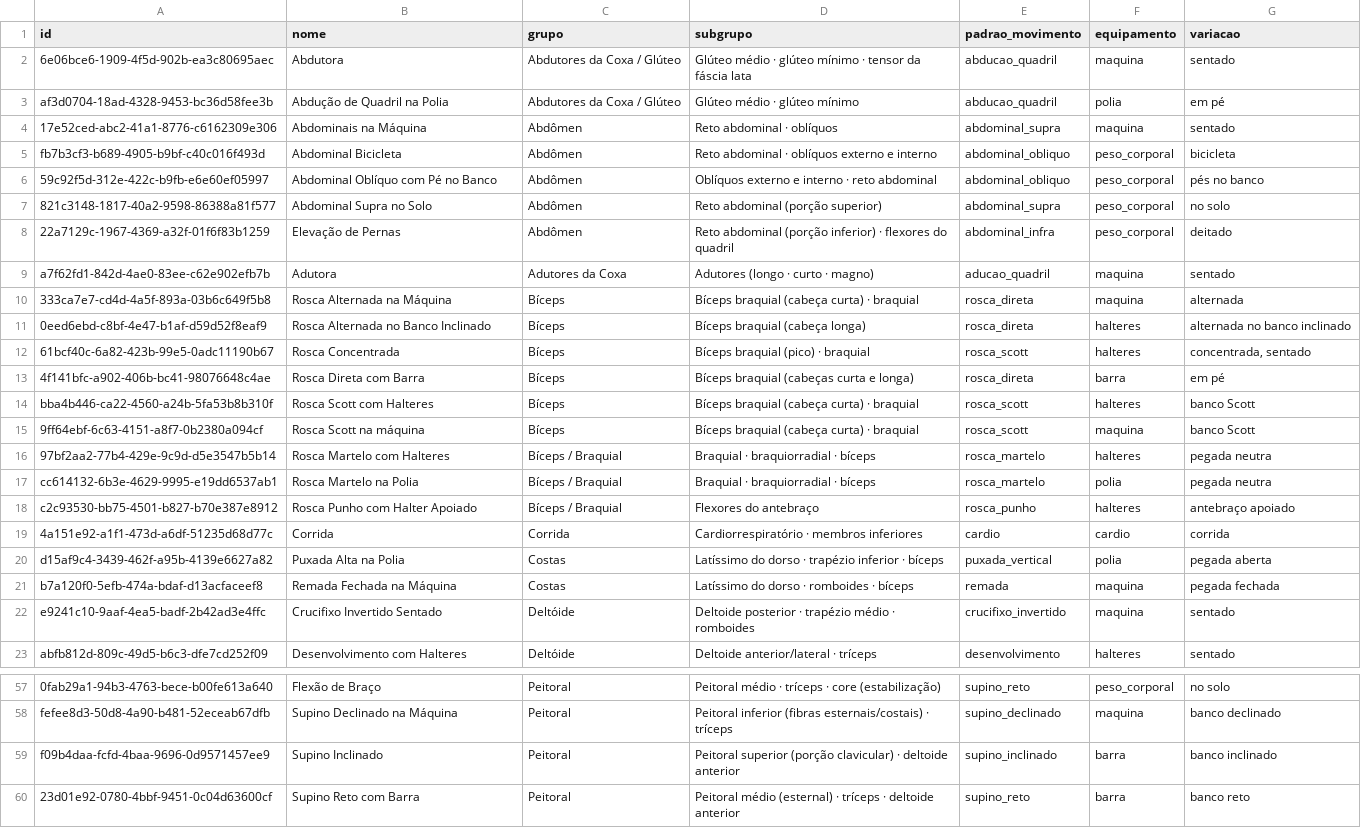
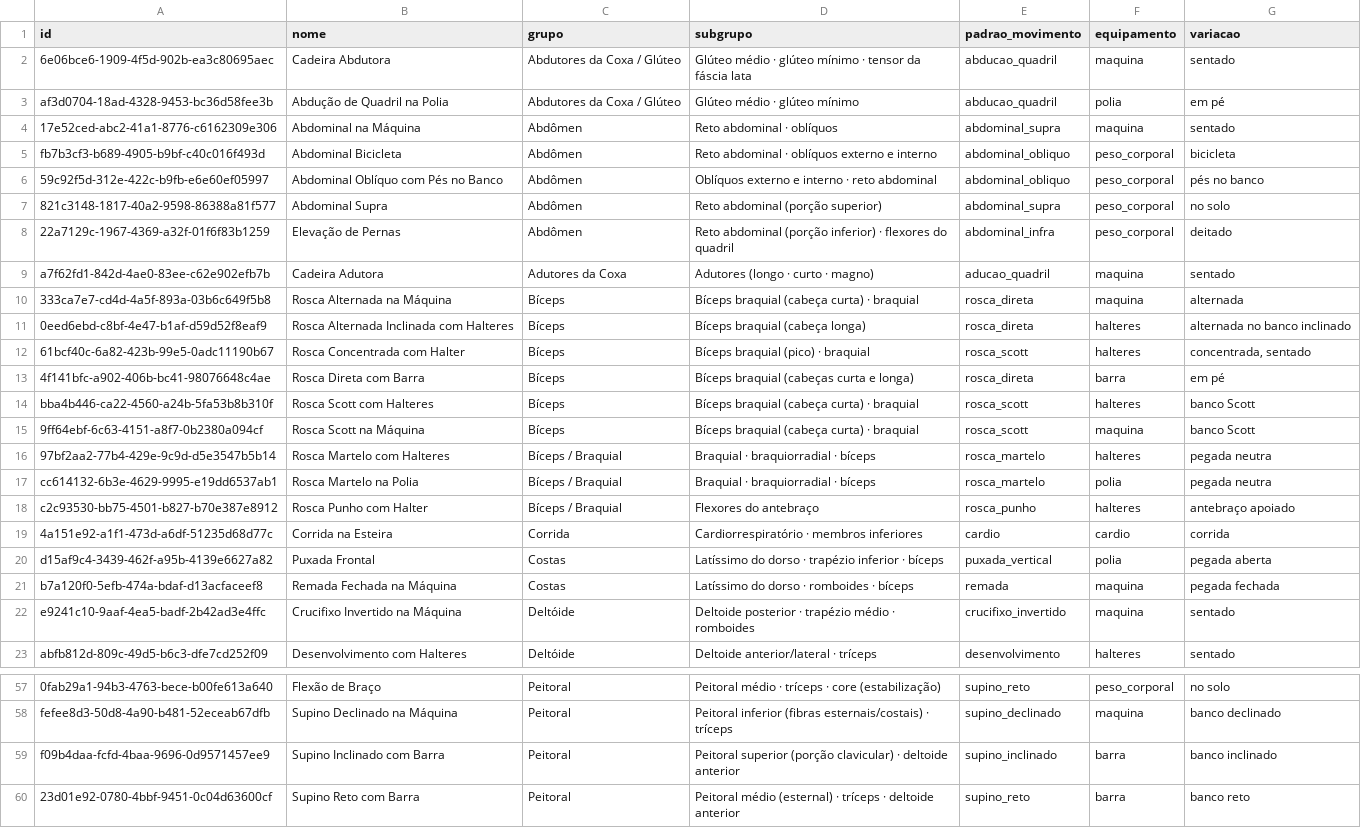
Before and after one commit to weslleybertoldo/physiqcalc, a CSV file: docs/exercicios-equivalencia.csv, drawn as a sheet; only a part is shown, gaps mark what is left out; the diff covers the shown part only; the diff names each change by its address in the sheet, - before the commit and + after, or states it on an @@ line.

```diff
--- a/docs/exercicios-equivalencia.csv
+++ b/docs/exercicios-equivalencia.csv
-B2 (nome): Abdutora
+B2 (nome): Cadeira Abdutora
-B4 (nome): Abdominais na Máquina
+B4 (nome): Abdominal na Máquina
-B6 (nome): Abdominal Oblíquo com Pé no Banco
+B6 (nome): Abdominal Oblíquo com Pés no Banco
-B7 (nome): Abdominal Supra no Solo
+B7 (nome): Abdominal Supra
-B9 (nome): Adutora
+B9 (nome): Cadeira Adutora
-B11 (nome): Rosca Alternada no Banco Inclinado
+B11 (nome): Rosca Alternada Inclinada com Halteres
-B12 (nome): Rosca Concentrada
+B12 (nome): Rosca Concentrada com Halter
-B15 (nome): Rosca Scott na máquina
+B15 (nome): Rosca Scott na Máquina
-B18 (nome): Rosca Punho com Halter Apoiado
+B18 (nome): Rosca Punho com Halter
-B19 (nome): Corrida
+B19 (nome): Corrida na Esteira
-B20 (nome): Puxada Alta na Polia
+B20 (nome): Puxada Frontal
-B22 (nome): Crucifixo Invertido Sentado
+B22 (nome): Crucifixo Invertido na Máquina
-B59 (nome): Supino Inclinado
+B59 (nome): Supino Inclinado com Barra
```
Also changed, not shown: 19 edited cells elsewhere in this file, 16 other files.
